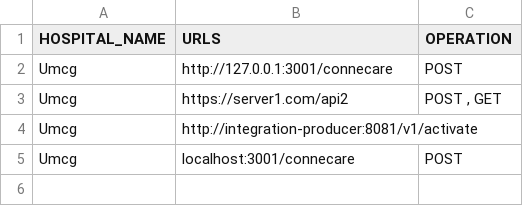
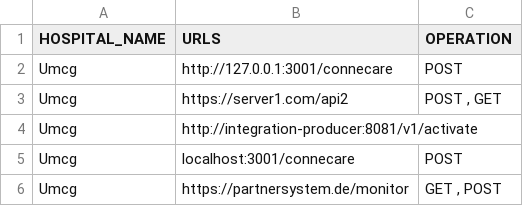
Before and after one commit to TriHuynh00/acadela_backend, a CSV file: acadela/sacm/exception_handler/semantic_error_handler/url_validation/trusted_urls.csv, drawn as a sheet.

```diff
--- a/acadela/sacm/exception_handler/semantic_error_handler/url_validation/trusted_urls.csv
+++ b/acadela/sacm/exception_handler/semantic_error_handler/url_validation/trusted_urls.csv
@@ -5 +5,2 @@ Umcg,http://integration-producer:8081/v1/activate,""
 Umcg,localhost:3001/connecare,"POST"
+Umcg,https://partnersystem.de/monitor,"GET , POST"
```
Also changed, not shown: 8 other files.
